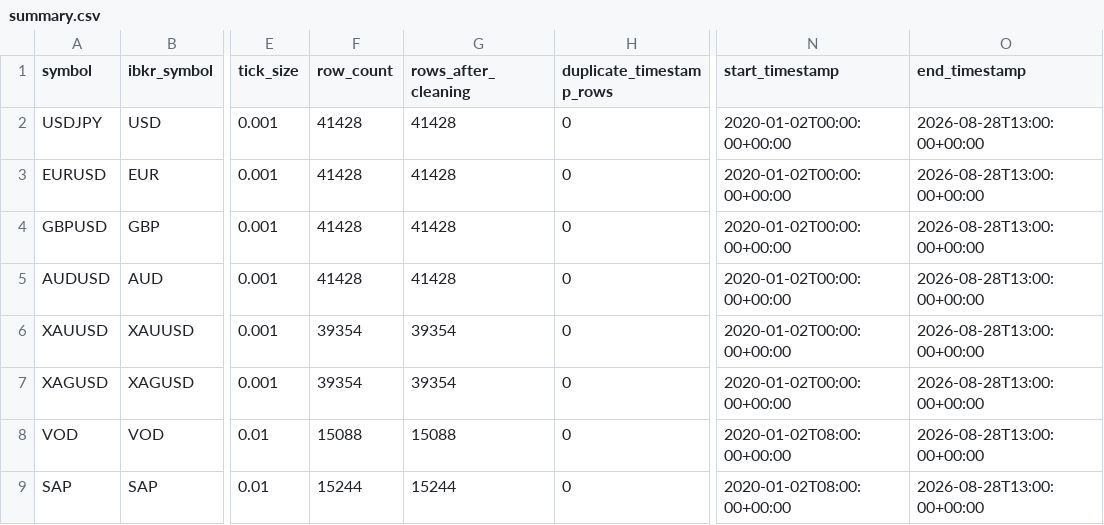
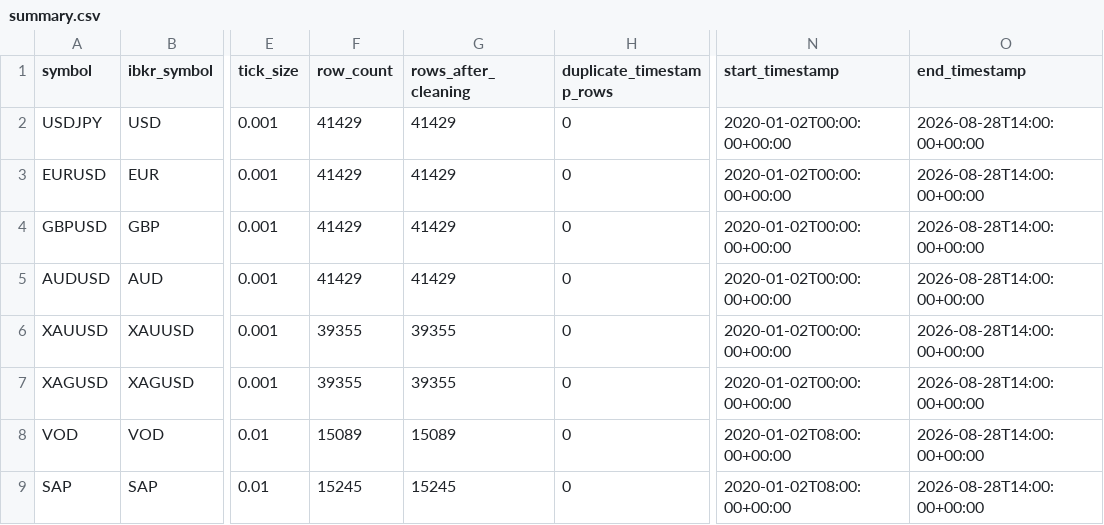
Before and after one commit to Milanpeter-77/Systematic-Trading-Pipeline, a CSV file: results/data_quality/summary.csv, drawn as a sheet; only a part is shown, gaps mark what is left out; the diff names each change by its address in the sheet, - before the commit and + after, or states it on an @@ line.

Commit message:
Automated results sync 2026-08-28 16:01:09 CEST

```diff
--- a/results/data_quality/summary.csv
+++ b/results/data_quality/summary.csv
-F2:F5 (row_count): 41428
+F2:F5 (row_count): 41429
-G2:G5 (rows_after_cleaning): 41428
+G2:G5 (rows_after_cleaning): 41429
-O2:O9 (end_timestamp): 2026-08-28T13:00:00+00:00
+O2:O9 (end_timestamp): 2026-08-28T14:00:00+00:00
-F6:F7 (row_count): 39354
+F6:F7 (row_count): 39355
-G6:G7 (rows_after_cleaning): 39354
+G6:G7 (rows_after_cleaning): 39355
-F8 (row_count): 15088
+F8 (row_count): 15089
-G8 (rows_after_cleaning): 15088
+G8 (rows_after_cleaning): 15089
-F9 (row_count): 15244
+F9 (row_count): 15245
-G9 (rows_after_cleaning): 15244
+G9 (rows_after_cleaning): 15245
```
Also changed, not shown: 9 other files.
